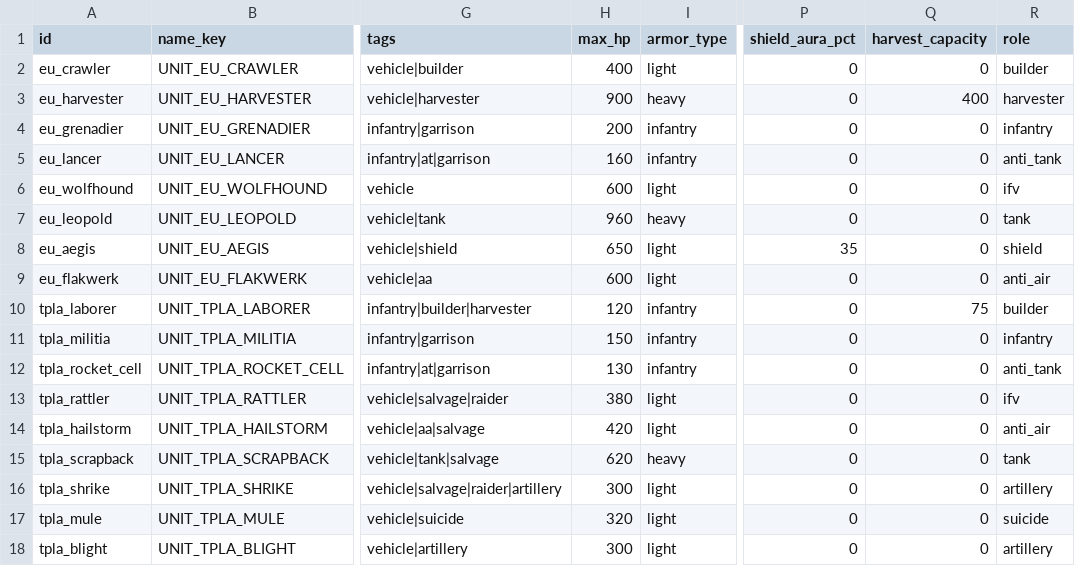
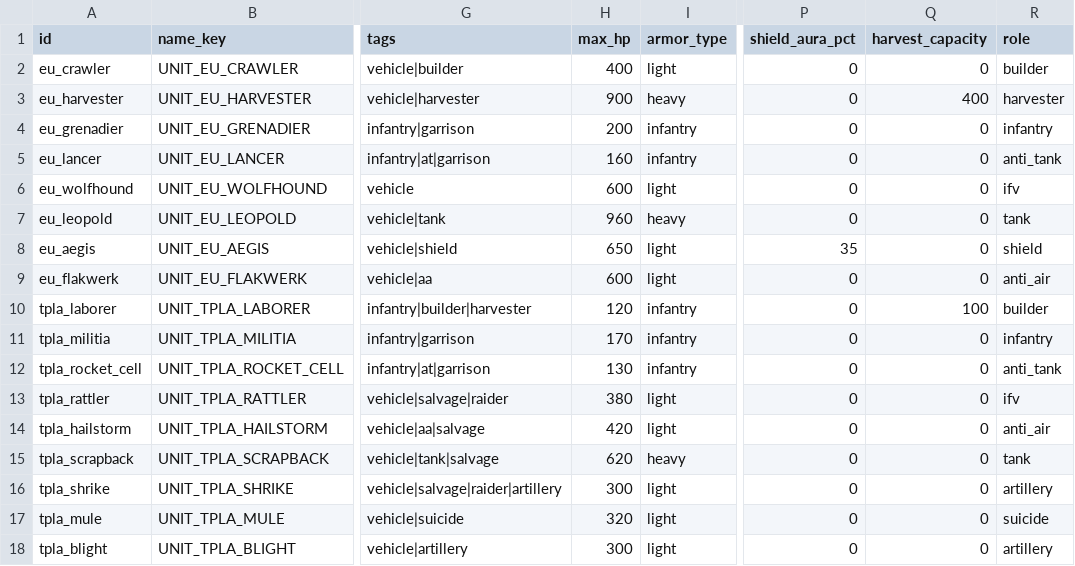
Before and after one commit to malachimurph-hub/Fracture-Line, a CSV file: data/balance/units.csv, drawn as a sheet; only a part is shown, gaps mark what is left out; the diff names each change by its address in the sheet, - before the commit and + after, or states it on an @@ line.

Commit message:
M2 balance pass 2: TPLA waves regroup at a forward rally before attacking, laborer capacity 75->100, more laborers per stash, militia HP 150->170, EU grenade 40->34; ediag death zones

```diff
--- a/data/balance/units.csv
+++ b/data/balance/units.csv
-Q10 (harvest_capacity): 75
+Q10 (harvest_capacity): 100
-H11 (max_hp): 150
+H11 (max_hp): 170
```
Also changed, not shown: data/balance/weapons.csv, 6 other files.
